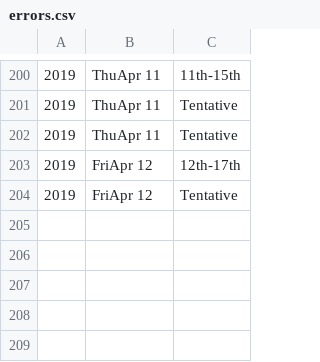
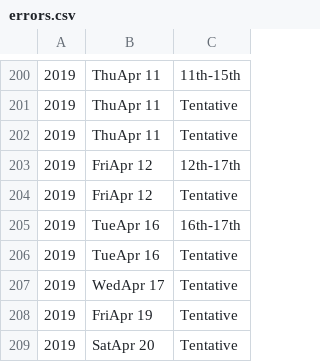
Before and after one commit to lutzkuen/algoTrading, a CSV file: errors.csv, drawn as a sheet; only a part is shown, gaps mark what is left out; the diff names each change by its address in the sheet, - before the commit and + after, or states it on an @@ line.

```diff
--- a/errors.csv
+++ b/errors.csv
+row 205: 2019 | TueApr 16 | 16th-17th
+row 206: 2019 | TueApr 16 | Tentative
+row 207: 2019 | WedApr 17 | Tentative
+row 208: 2019 | FriApr 19 | Tentative
+row 209: 2019 | SatApr 20 | Tentative
```
Also changed, not shown: 15 other files.
